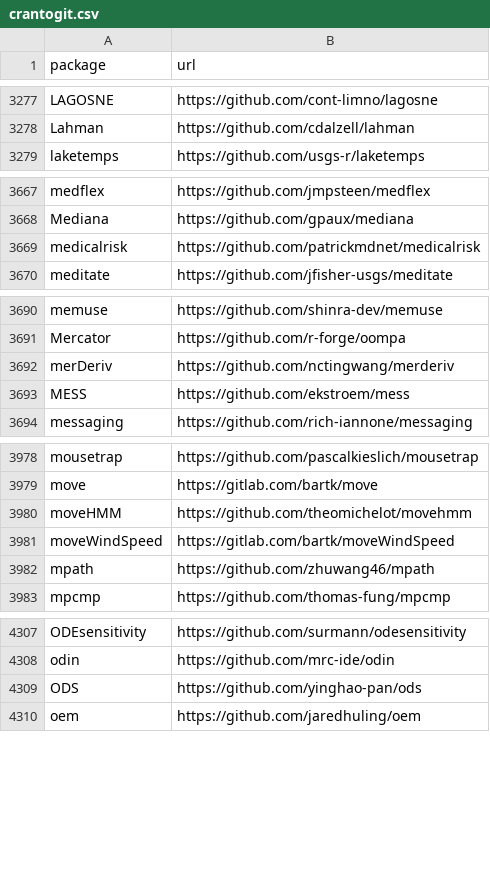
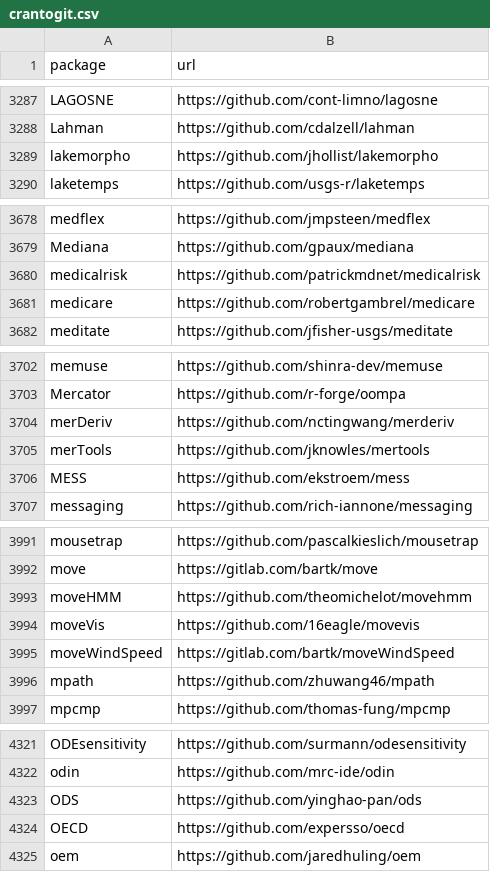
Before and after one commit to r-universe-org/cran-to-git, a CSV file: crantogit.csv, drawn as a sheet; only a part is shown, gaps mark what is left out; the diff covers the shown part only; the diff names each change by its address in the sheet, - before the commit and + after, or states it on an @@ line.

```diff
--- a/crantogit.csv
+++ b/crantogit.csv
+row 3289: lakemorpho | https://github.com/jhollist/lakemorpho
+row 3681: medicare | https://github.com/robertgambrel/medicare
+row 3705: merTools | https://github.com/jknowles/mertools
+row 3994: moveVis | https://github.com/16eagle/movevis
+row 4324: OECD | https://github.com/expersso/oecd
```
Also changed, not shown: 19 added rows elsewhere in this file, 21 other files.
